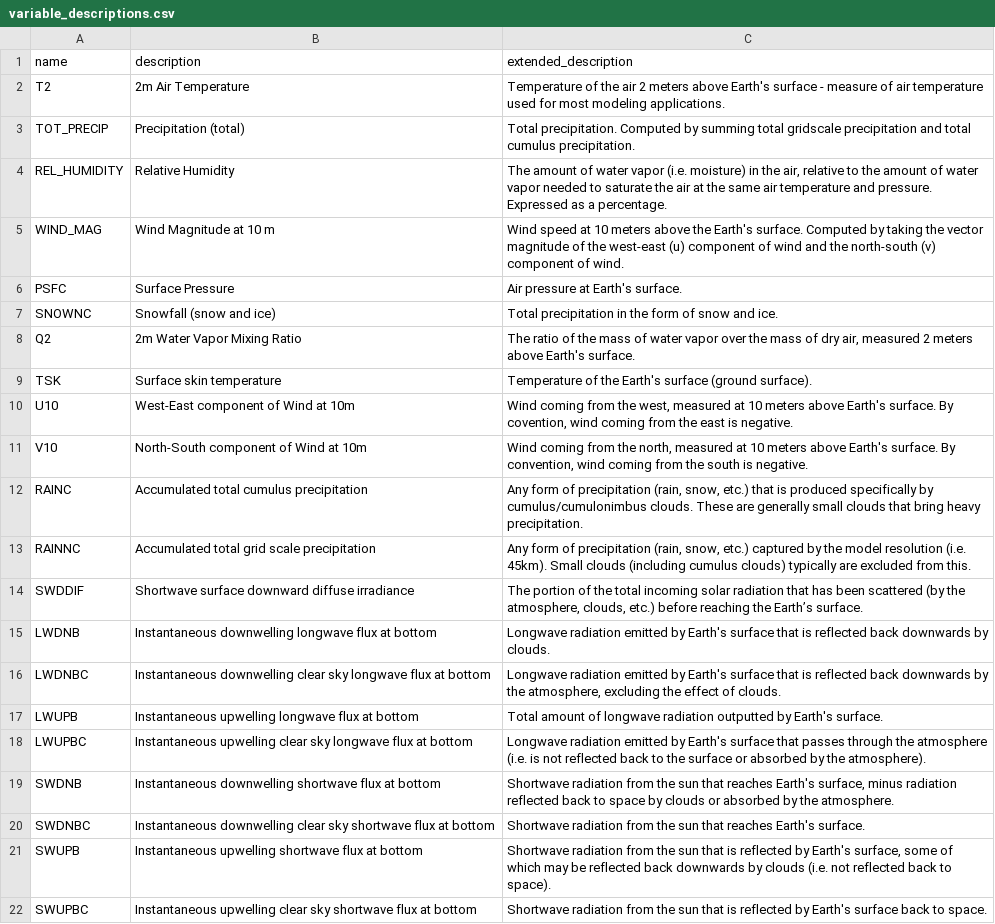
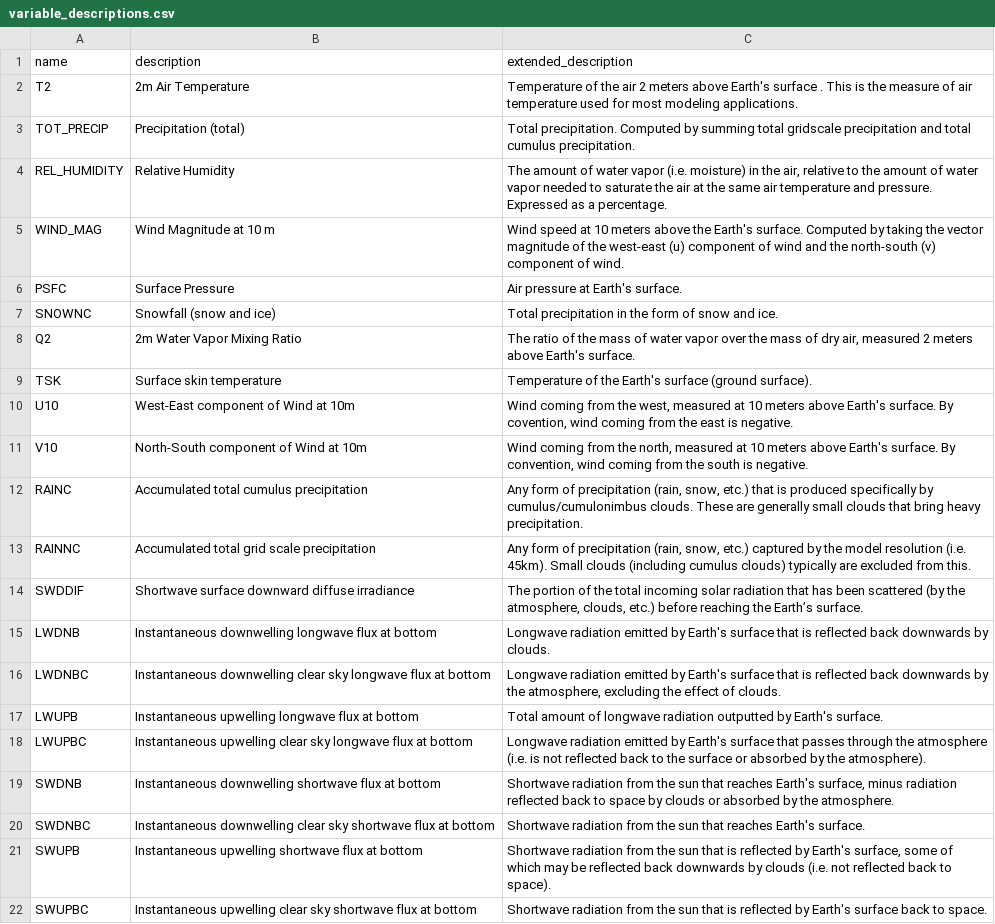
Before and after one commit to cal-adapt/climakitae, a CSV file: climakitae/data/variable_descriptions.csv, drawn as a sheet.

Commit message:
Fixed wording of 2m temp description

```diff
--- a/climakitae/data/variable_descriptions.csv
+++ b/climakitae/data/variable_descriptions.csv
@@ -1,3 +1,3 @@
 name,description,extended_description
-T2,2m Air Temperature,Temperature of the air 2 meters above Earth's surface - measure of air temperature used for most modeling applications.
+T2,2m Air Temperature,Temperature of the air 2 meters above Earth's surface . This is the measure of air temperature used for most modeling applications.
 TOT_PRECIP,Precipitation (total),Total precipitation. Computed by summing total gridscale precipitation and total cumulus precipitation.
```
